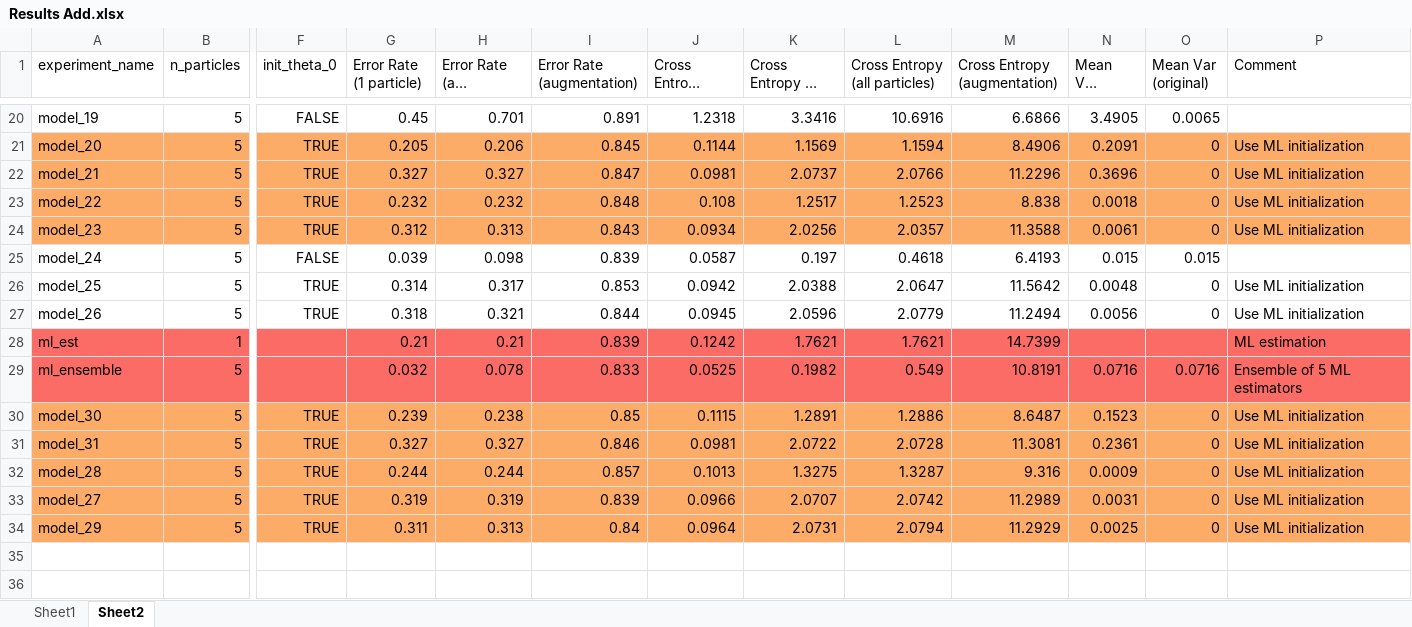
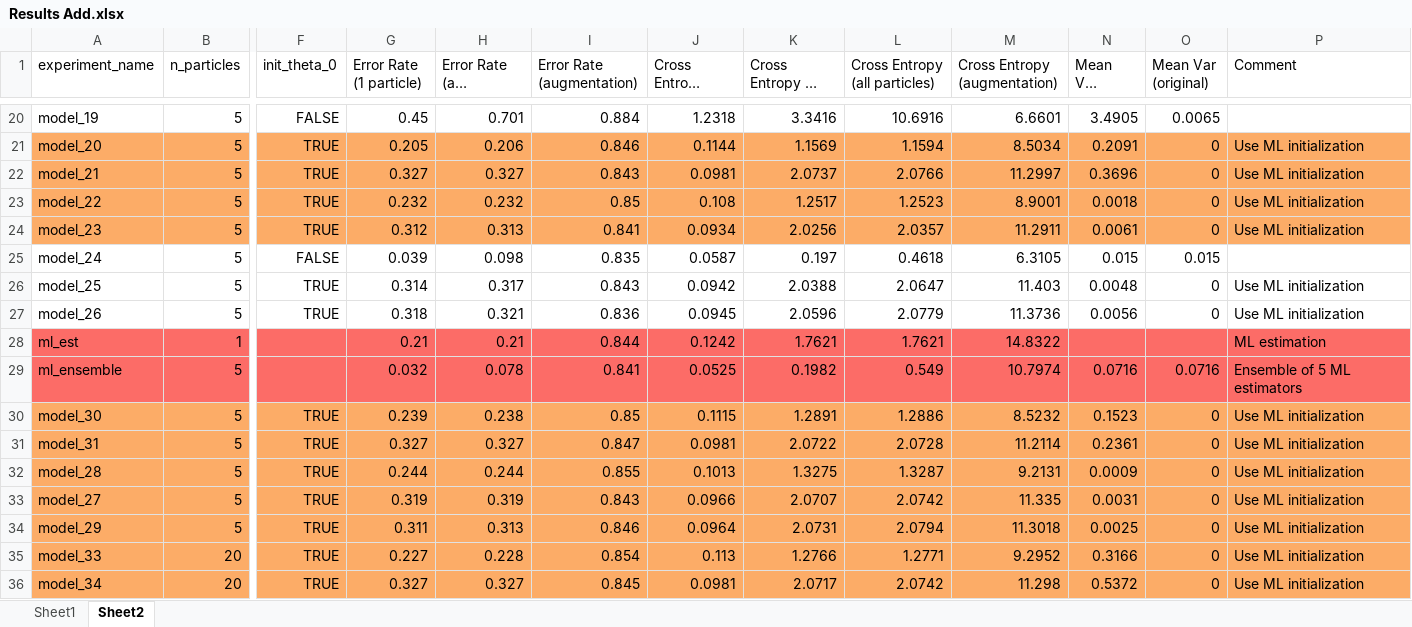
Before and after one commit to nakhodnov17/Samsung-Task, an Excel workbook: Stein Gradients/Experiments/Results Add.xlsx, sheet Sheet2, drawn as a sheet; only a part is shown, gaps mark what is left out; long unchanged cells end in …; values as stored, in another font and other column widths than the file's, no borders; rows hold the shown columns only; the diff covers the shown part only; the diff names each change by its address in the sheet, - before the commit and + after, or states it on an @@ line.

```diff
--- a/Stein Gradients/Experiments/Results Add.xlsx (sheet Sheet2)
+++ b/Stein Gradients/Experiments/Results Add.xlsx (sheet Sheet2)
-I20 (Error Rate (augmentation)): 0.891
+I20 (Error Rate (augmentation)): 0.884
-M20 (Cross Entropy (augmentation)): 6.6866
+M20 (Cross Entropy (augmentation)): 6.6601
-I21 (Error Rate (augmentation)): 0.845
+I21 (Error Rate (augmentation)): 0.846
-M21 (Cross Entropy (augmentation)): 8.4906
+M21 (Cross Entropy (augmentation)): 8.5034
-I22 (Error Rate (augmentation)): 0.847
+I22 (Error Rate (augmentation)): 0.843
-M22 (Cross Entropy (augmentation)): 11.2296
+M22 (Cross Entropy (augmentation)): 11.2997
-I23 (Error Rate (augmentation)): 0.848
+I23 (Error Rate (augmentation)): 0.85
-M23 (Cross Entropy (augmentation)): 8.838
+M23 (Cross Entropy (augmentation)): 8.9001
-I24 (Error Rate (augmentation)): 0.843
+I24 (Error Rate (augmentation)): 0.841
-M24 (Cross Entropy (augmentation)): 11.3588
+M24 (Cross Entropy (augmentation)): 11.2911
-I25 (Error Rate (augmentation)): 0.839
+I25 (Error Rate (augmentation)): 0.835
-M25 (Cross Entropy (augmentation)): 6.4193
+M25 (Cross Entropy (augmentation)): 6.3105
-I26 (Error Rate (augmentation)): 0.853
+I26 (Error Rate (augmentation)): 0.843
-M26 (Cross Entropy (augmentation)): 11.5642
+M26 (Cross Entropy (augmentation)): 11.403
-I27 (Error Rate (augmentation)): 0.844
+I27 (Error Rate (augmentation)): 0.836
-M27 (Cross Entropy (augmentation)): 11.2494
+M27 (Cross Entropy (augmentation)): 11.3736
-I28 (Error Rate (augmentation)): 0.839
+I28 (Error Rate (augmentation)): 0.844
-M28 (Cross Entropy (augmentation)): 14.7399
+M28 (Cross Entropy (augmentation)): 14.8322
-I29 (Error Rate (augmentation)): 0.833
+I29 (Error Rate (augmentation)): 0.841
-M29 (Cross Entropy (augmentation)): 10.8191
+M29 (Cross Entropy (augmentation)): 10.7974
-M30 (Cross Entropy (augmentation)): 8.6487
+M30 (Cross Entropy (augmentation)): 8.5232
-I31 (Error Rate (augmentation)): 0.846
+I31 (Error Rate (augmentation)): 0.847
-M31 (Cross Entropy (augmentation)): 11.3081
+M31 (Cross Entropy (augmentation)): 11.2114
-I32 (Error Rate (augmentation)): 0.857
+I32 (Error Rate (augmentation)): 0.855
-M32 (Cross Entropy (augmentation)): 9.316
+M32 (Cross Entropy (augmentation)): 9.2131
-I33 (Error Rate (augmentation)): 0.839
+I33 (Error Rate (augmentation)): 0.843
-M33 (Cross Entropy (augmentation)): 11.2989
+M33 (Cross Entropy (augmentation)): 11.335
-I34 (Error Rate (augmentation)): 0.84
+I34 (Error Rate (augmentation)): 0.846
-M34 (Cross Entropy (augmentation)): 11.2929
+M34 (Cross Entropy (augmentation)): 11.3018
+row 35: model_33 | 20 | TRUE | 0.227 | 0.228 | 0.854 | 0.113 | 1.2766 | 1.2771 | 9.2952 | 0.3166 | 0 | Use ML initialization
+row 36: model_34 | 20 | TRUE | 0.327 | 0.327 | 0.845 | 0.0981 | 2.0717 | 2.0742 | 11.298 | 0.5372 | 0 | Use ML initialization
```
Also changed, not shown: 32 edited cells elsewhere in this sheet, sheet Sheet1, Stein Gradients/Experiments/Results.xlsx, 9 other files.
